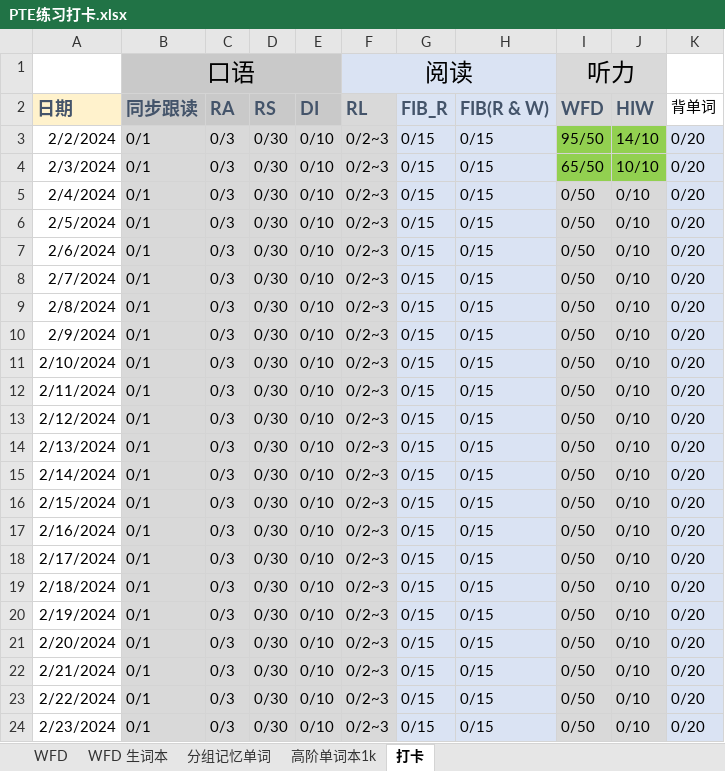
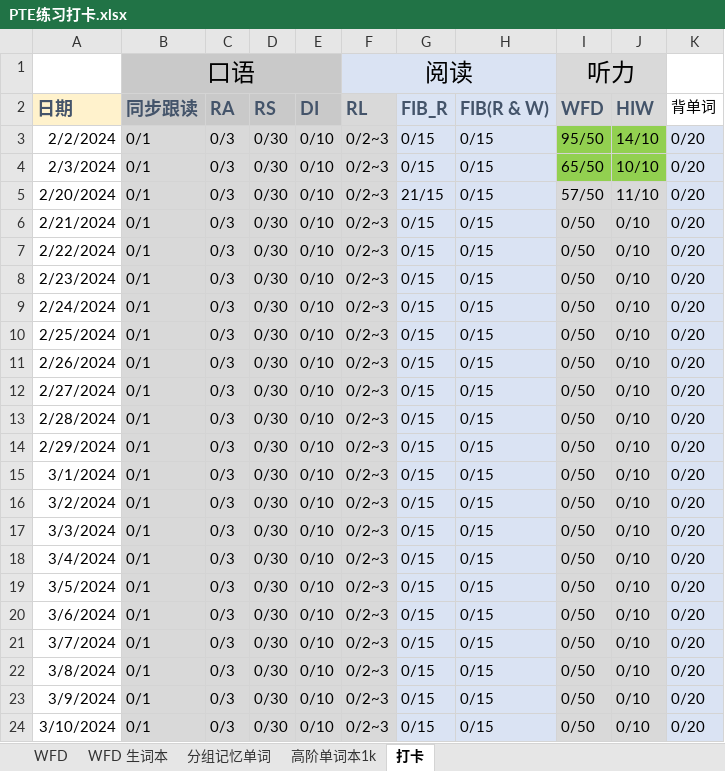
Before and after one commit to lalalazero/pte, an Excel workbook: PTE练习打卡.xlsx, sheet 打卡, drawn as a sheet; only a part is shown; the shorter side is filled out with more unchanged rows; values as stored, in another font and other column widths than the file's, no borders; removed rows and columns are numbered as before the commit, all else as after; the diff names each change by its address in the sheet, - before the commit and + after, or states it on an @@ line.

Commit message:
update

```diff
--- a/PTE练习打卡.xlsx (sheet 打卡)
+++ b/PTE练习打卡.xlsx (sheet 打卡)
-row 5: 2/4/2024 | 0/1 | 0/3 | 0/30 | 0/10 | 0/2~3 | 0/15 | 0/15 | 0/50 | 0/10 | 0/20
-row 6: 2/5/2024 | 0/1 | 0/3 | 0/30 | 0/10 | 0/2~3 | 0/15 | 0/15 | 0/50 | 0/10 | 0/20
-row 7: 2/6/2024 | 0/1 | 0/3 | 0/30 | 0/10 | 0/2~3 | 0/15 | 0/15 | 0/50 | 0/10 | 0/20
-row 8: 2/7/2024 | 0/1 | 0/3 | 0/30 | 0/10 | 0/2~3 | 0/15 | 0/15 | 0/50 | 0/10 | 0/20
-row 9: 2/8/2024 | 0/1 | 0/3 | 0/30 | 0/10 | 0/2~3 | 0/15 | 0/15 | 0/50 | 0/10 | 0/20
-row 10: 2/9/2024 | 0/1 | 0/3 | 0/30 | 0/10 | 0/2~3 | 0/15 | 0/15 | 0/50 | 0/10 | 0/20
-row 11: 2/10/2024 | 0/1 | 0/3 | 0/30 | 0/10 | 0/2~3 | 0/15 | 0/15 | 0/50 | 0/10 | 0/20
-row 12: 2/11/2024 | 0/1 | 0/3 | 0/30 | 0/10 | 0/2~3 | 0/15 | 0/15 | 0/50 | 0/10 | 0/20
-row 13: 2/12/2024 | 0/1 | 0/3 | 0/30 | 0/10 | 0/2~3 | 0/15 | 0/15 | 0/50 | 0/10 | 0/20
-row 14: 2/13/2024 | 0/1 | 0/3 | 0/30 | 0/10 | 0/2~3 | 0/15 | 0/15 | 0/50 | 0/10 | 0/20
-row 15: 2/14/2024 | 0/1 | 0/3 | 0/30 | 0/10 | 0/2~3 | 0/15 | 0/15 | 0/50 | 0/10 | 0/20
-row 16: 2/15/2024 | 0/1 | 0/3 | 0/30 | 0/10 | 0/2~3 | 0/15 | 0/15 | 0/50 | 0/10 | 0/20
-row 17: 2/16/2024 | 0/1 | 0/3 | 0/30 | 0/10 | 0/2~3 | 0/15 | 0/15 | 0/50 | 0/10 | 0/20
-row 18: 2/17/2024 | 0/1 | 0/3 | 0/30 | 0/10 | 0/2~3 | 0/15 | 0/15 | 0/50 | 0/10 | 0/20
-row 19: 2/18/2024 | 0/1 | 0/3 | 0/30 | 0/10 | 0/2~3 | 0/15 | 0/15 | 0/50 | 0/10 | 0/20
-row 20: 2/19/2024 | 0/1 | 0/3 | 0/30 | 0/10 | 0/2~3 | 0/15 | 0/15 | 0/50 | 0/10 | 0/20
-G5 (FIB_R): 0/15
+G5 (FIB_R): 21/15
-I5 (WFD): 0/50
+I5 (WFD): 57/50
-J5 (HIW): 0/10
+J5 (HIW): 11/10
```
